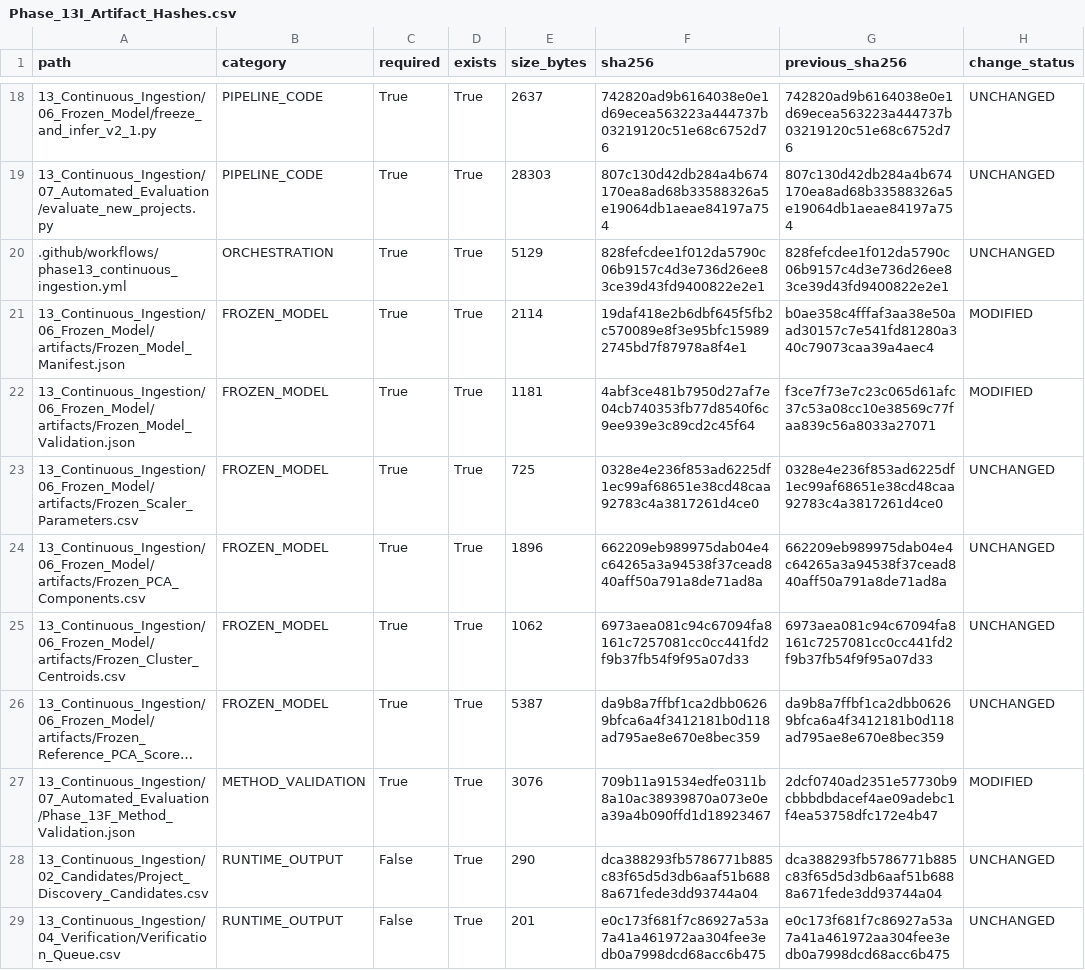
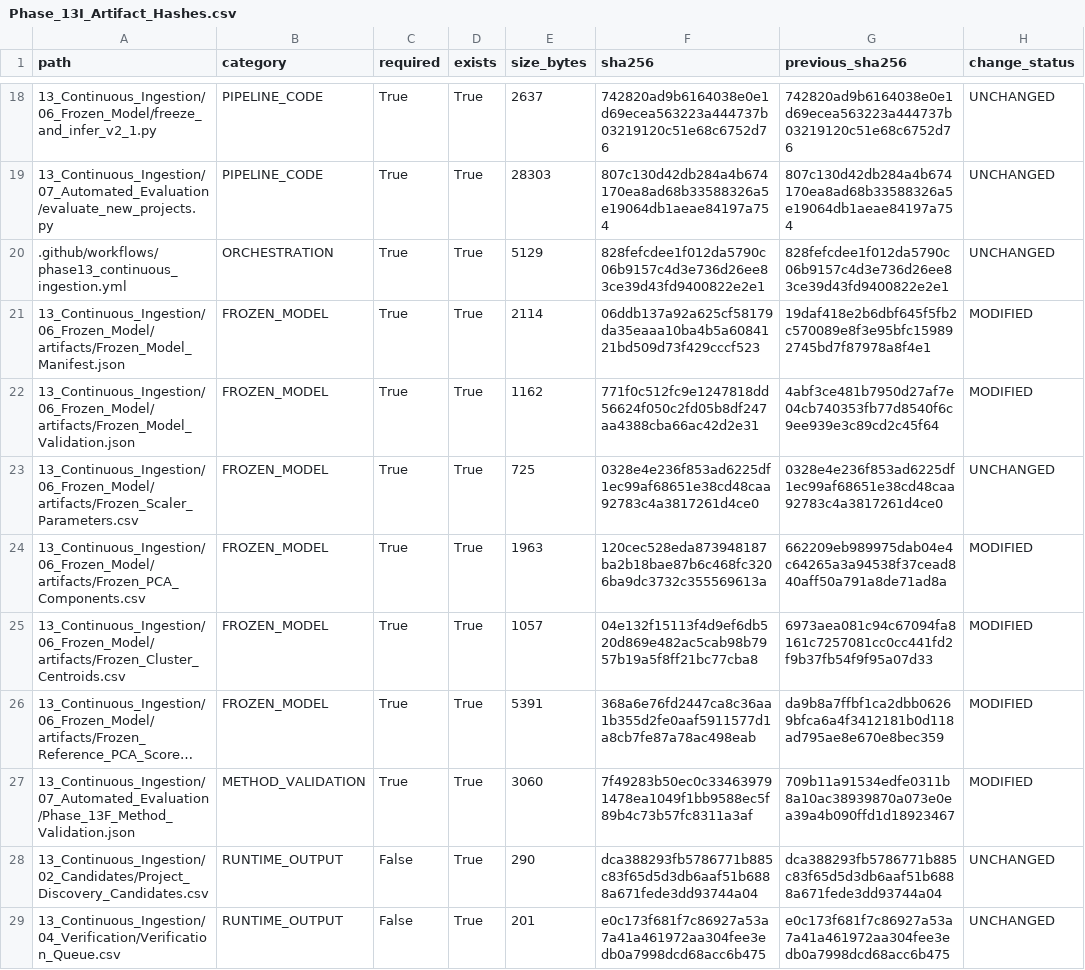
Before and after one commit to Shash-ai/Semiconductor-Credit-Risk-ML, a CSV file: 13_Continuous_Ingestion/08_Governance/Phase_13I_Artifact_Hashes.csv, drawn as a sheet; only a part is shown, gaps mark what is left out; long unchanged cells end in …; the diff names each change by its address in the sheet, - before the commit and + after, or states it on an @@ line.

```diff
--- a/13_Continuous_Ingestion/08_Governance/Phase_13I_Artifact_Hashes.csv
+++ b/13_Continuous_Ingestion/08_Governance/Phase_13I_Artifact_Hashes.csv
-F21 (sha256): 19daf418e2b6dbf645f5fb2c570089e8f3e95bfc159892745bd7f87978a8f4e1
+F21 (sha256): 06ddb137a92a625cf58179da35eaaa10ba4b5a6084121bd509d73f429cccf523
-G21 (previous_sha256): b0ae358c4fffaf3aa38e50aad30157c7e541fd81280a340c79073caa39a4aec4
+G21 (previous_sha256): 19daf418e2b6dbf645f5fb2c570089e8f3e95bfc159892745bd7f87978a8f4e1
-E22 (size_bytes): 1181
+E22 (size_bytes): 1162
-F22 (sha256): 4abf3ce481b7950d27af7e04cb740353fb77d8540f6c9ee939e3c89cd2c45f64
+F22 (sha256): 771f0c512fc9e1247818dd56624f050c2fd05b8df247aa4388cba66ac42d2e31
-G22 (previous_sha256): f3ce7f73e7c23c065d61afc37c53a08cc10e38569c77faa839c56a8033a27071
+G22 (previous_sha256): 4abf3ce481b7950d27af7e04cb740353fb77d8540f6c9ee939e3c89cd2c45f64
-E24 (size_bytes): 1896
+E24 (size_bytes): 1963
-F24 (sha256): 662209eb989975dab04e4c64265a3a94538f37cead840aff50a791a8de71ad8a
+F24 (sha256): 120cec528eda873948187ba2b18bae87b6c468fc3206ba9dc3732c355569613a
-H24:H26 (change_status): UNCHANGED
+H24:H26 (change_status): MODIFIED
-E25 (size_bytes): 1062
+E25 (size_bytes): 1057
-F25 (sha256): 6973aea081c94c67094fa8161c7257081cc0cc441fd2f9b37fb54f9f95a07d33
+F25 (sha256): 04e132f15113f4d9ef6db520d869e482ac5cab98b7957b19a5f8ff21bc77cba8
-E26 (size_bytes): 5387
+E26 (size_bytes): 5391
-F26 (sha256): da9b8a7ffbf1ca2dbb06269bfca6a4f3412181b0d118ad795ae8e670e8bec359
+F26 (sha256): 368a6e76fd2447ca8c36aa1b355d2fe0aaf5911577d1a8cb7fe87a78ac498eab
-E27 (size_bytes): 3076
+E27 (size_bytes): 3060
-F27 (sha256): 709b11a91534edfe0311b8a10ac38939870a073e0ea39a4b090ffd1d18923467
+F27 (sha256): 7f49283b50ec0c334639791478ea1049f1bb9588ec5f89b4c73b57fc8311a3af
-G27 (previous_sha256): 2dcf0740ad2351e57730b9cbbbdbdacef4ae09adebc1f4ea53758dfc172e4b47
+G27 (previous_sha256): 709b11a91534edfe0311b8a10ac38939870a073e0ea39a4b090ffd1d18923467
```
Also changed, not shown: 13_Continuous_Ingestion/06_Frozen_Model/artifacts/Frozen_Cluster_Centroids.csv, 13_Continuous_Ingestion/06_Frozen_Model/artifacts/Frozen_PCA_Components.csv, 12 other files.
